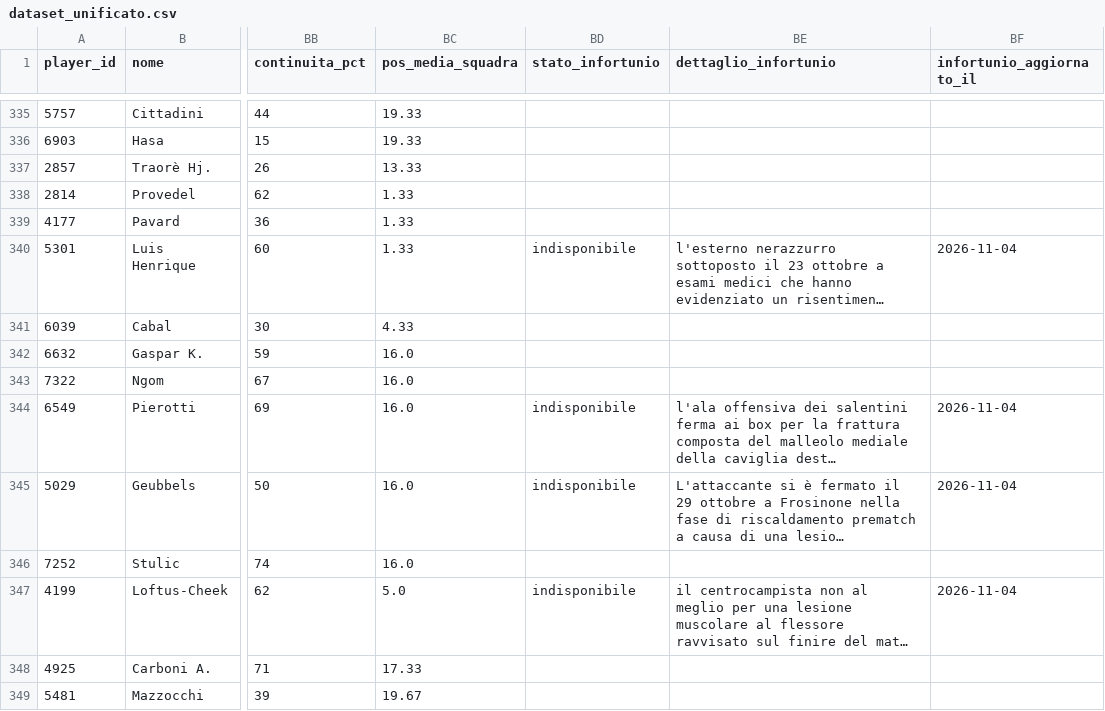
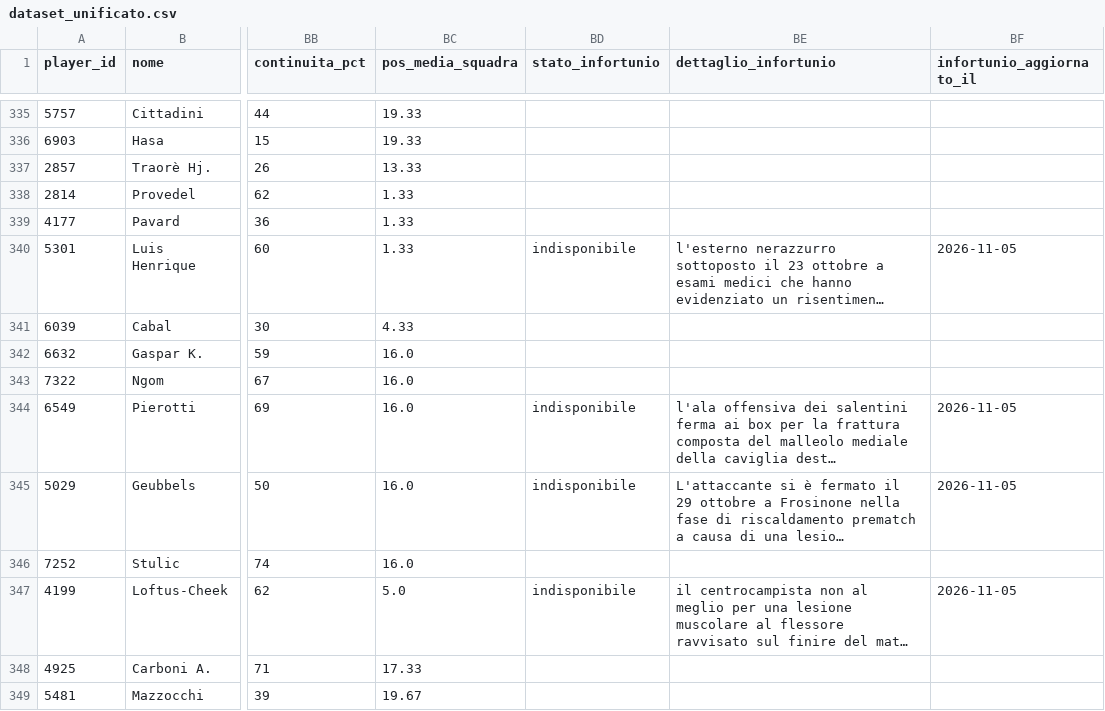
Before and after one commit to andreaorlandi29-sudo/Fantacalcio-Assistant, a CSV file: data/dataset_unificato.csv, drawn as a sheet; only a part is shown, gaps mark what is left out; long unchanged cells end in …; the diff covers the shown part only; the diff names each change by its address in the sheet, - before the commit and + after, or states it on an @@ line.

```diff
--- a/data/dataset_unificato.csv
+++ b/data/dataset_unificato.csv
-BF340 (infortunio_aggiornato_il): 2026-11-04
+BF340 (infortunio_aggiornato_il): 2026-11-05
-BF344:BF345 (infortunio_aggiornato_il): 2026-11-04
+BF344:BF345 (infortunio_aggiornato_il): 2026-11-05
-BF347 (infortunio_aggiornato_il): 2026-11-04
+BF347 (infortunio_aggiornato_il): 2026-11-05
```
Also changed, not shown: 93 edited cells elsewhere in this file, data/infortuni_seriea.csv.
